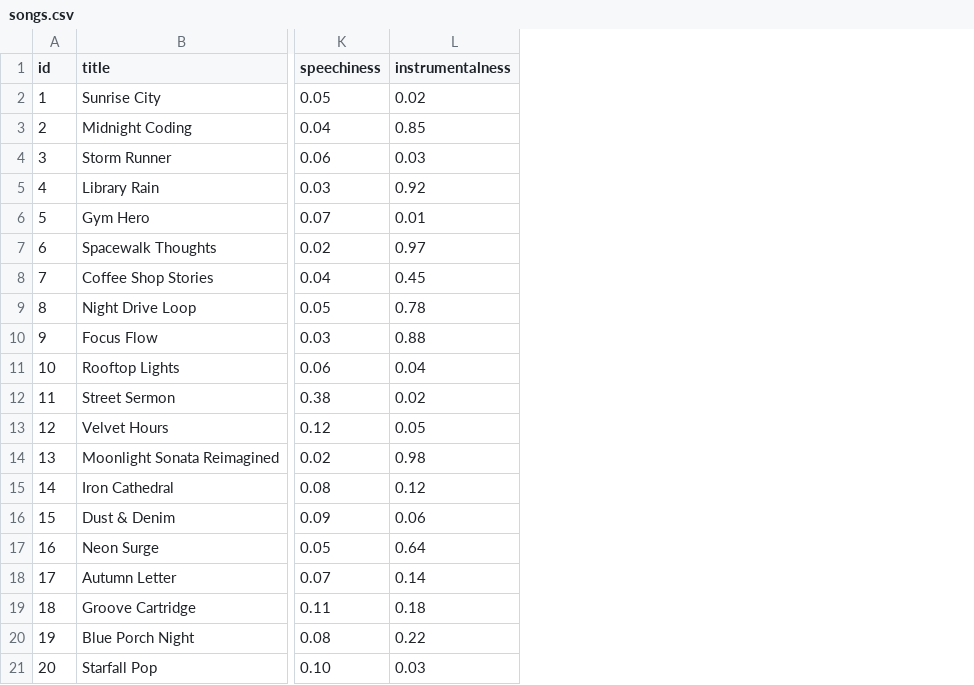
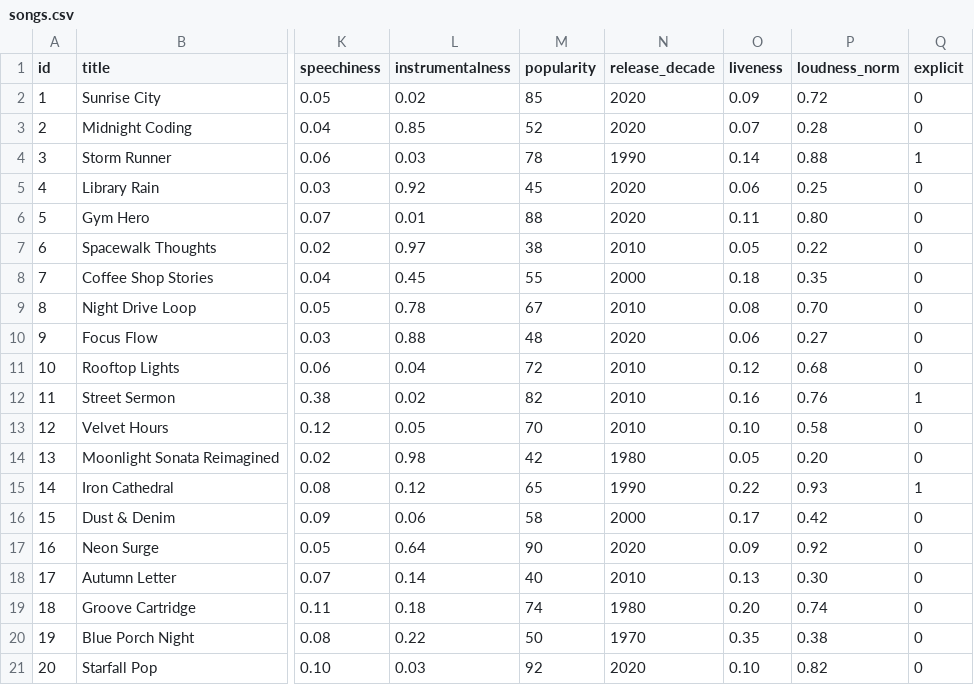
Before and after one commit to deodharaditi/ai110-module3show-musicrecommendersimulation-starter, a CSV file: data/songs.csv, drawn as a sheet; only a part is shown, gaps mark what is left out; the diff names each change by its address in the sheet, - before the commit and + after, or states it on an @@ line.

Commit message:
Add advanced features, scoring modes, diversity penalty, and visual tables

```diff
--- a/data/songs.csv
+++ b/data/songs.csv
+column M (popularity), rows 2-21: 85 | 52 | 78 | 45 | 88 | 38 | 55 | 67 | 48 | 72 | 82 | 70 | 42 | 65 | 58 | 90 | 40 | 74 | 50 | 92
+column N (release_decade), rows 2-21: 2020 | 2020 | 1990 | 2020 | 2020 | 2010 | 2000 | 2010 | 2020 | 2010 | 2010 | 2010 | 1980 | 1990 | 2000 | 2020 | 2010 | 1980 | 1970 | 2020
+column O (liveness), rows 2-21: 0.09 | 0.07 | 0.14 | 0.06 | 0.11 | 0.05 | 0.18 | 0.08 | 0.06 | 0.12 | 0.16 | 0.10 | 0.05 | 0.22 | 0.17 | 0.09 | 0.13 | 0.20 | 0.35 | 0.10
+column P (loudness_norm), rows 2-21: 0.72 | 0.28 | 0.88 | 0.25 | 0.80 | 0.22 | 0.35 | 0.70 | 0.27 | 0.68 | 0.76 | 0.58 | 0.20 | 0.93 | 0.42 | 0.92 | 0.30 | 0.74 | 0.38 | 0.82
+column Q (explicit), rows 2-21: 0 | 0 | 1 | 0 | 0 | 0 | 0 | 0 | 0 | 0 | 1 | 0 | 0 | 1 | 0 | 0 | 0 | 0 | 0 | 0
```
Also changed, not shown: 13 other files.
